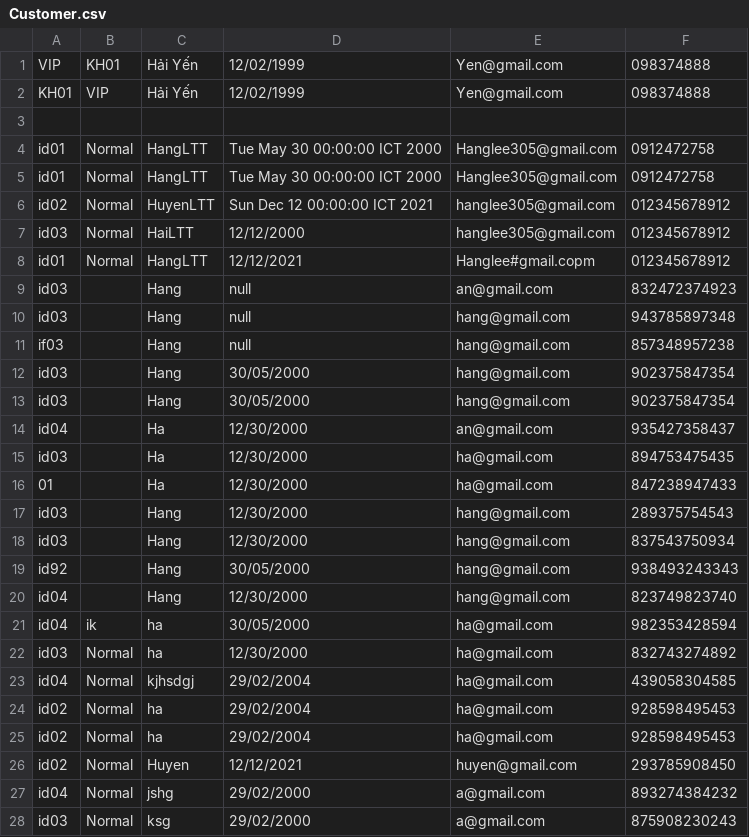
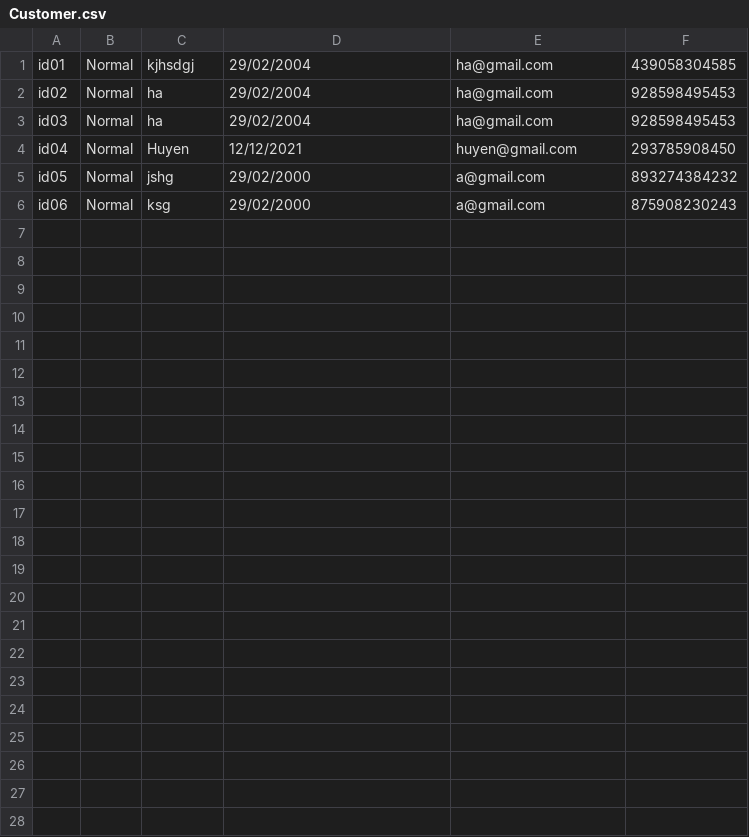
Before and after one commit to Hang305/Demo_JavaCore, a CSV file: src/CaseStudy/Task03/Data/Customer.csv, drawn as a sheet.

Commit message:
Task 4 - seperate into class

```diff
--- a/src/CaseStudy/Task03/Data/Customer.csv
+++ b/src/CaseStudy/Task03/Data/Customer.csv
@@ -1,28 +1,6 @@
-VIP, KH01, Hải Yến, 12/02/1999, Yen@gmail.com, 098374888
-KH01, VIP, Hải Yến, 12/02/1999, Yen@gmail.com, 098374888
-
-id01, Normal, HangLTT, Tue May 30 00:00:00 ICT 2000, Hanglee305@gmail.com, 0912472758
-id01, Normal, HangLTT, Tue May 30 00:00:00 ICT 2000, Hanglee305@gmail.com, 0912472758
-id02, Normal, HuyenLTT, Sun Dec 12 00:00:00 ICT 2021, hanglee305@gmail.com, 012345678912
-id03, Normal, HaiLTT, 12/12/2000, hanglee305@gmail.com, 012345678912
-id01, Normal, HangLTT, 12/12/2021, Hanglee#gmail.copm, 012345678912
-id03, , Hang, null, an@gmail.com, 832472374923
-id03, , Hang, null, hang@gmail.com, 943785897348
-if03, , Hang, null, hang@gmail.com, 857348957238
-id03, , Hang, 30/05/2000, hang@gmail.com, 902375847354
-id03, , Hang, 30/05/2000, hang@gmail.com, 902375847354
-id04, , Ha, 12/30/2000, an@gmail.com, 935427358437
-id03, , Ha, 12/30/2000, ha@gmail.com, 894753475435
-01, , Ha, 12/30/2000, ha@gmail.com, 847238947433
-id03, , Hang, 12/30/2000, hang@gmail.com, 289375754543
-id03, , Hang, 12/30/2000, hang@gmail.com, 837543750934
-id92, , Hang, 30/05/2000, hang@gmail.com, 938493243343
-id04, , Hang, 12/30/2000, hang@gmail.com, 823749823740
-id04, ik, ha, 30/05/2000, ha@gmail.com, 982353428594
-id03, Normal, ha, 12/30/2000, ha@gmail.com, 832743274892
-id04, Normal, kjhsdgj, 29/02/2004, ha@gmail.com, 439058304585
+id01, Normal, kjhsdgj, 29/02/2004, ha@gmail.com, 439058304585
 id02, Normal, ha, 29/02/2004, ha@gmail.com, 928598495453
-id02, Normal, ha, 29/02/2004, ha@gmail.com, 928598495453
-id02, Normal, Huyen, 12/12/2021, huyen@gmail.com, 293785908450
-id04, Normal, jshg, 29/02/2000, a@gmail.com, 893274384232
-id03, Normal, ksg, 29/02/2000, a@gmail.com, 875908230243
+id03, Normal, ha, 29/02/2004, ha@gmail.com, 928598495453
+id04, Normal, Huyen, 12/12/2021, huyen@gmail.com, 293785908450
+id05, Normal, jshg, 29/02/2000, a@gmail.com, 893274384232
+id06, Normal, ksg, 29/02/2000, a@gmail.com, 875908230243
```
Also changed, not shown: src/CaseStudy/Task03/Data/ChildrenToy.csv, src/CaseStudy/Task03/Data/SchoolSupplies.csv, 19 other files.
